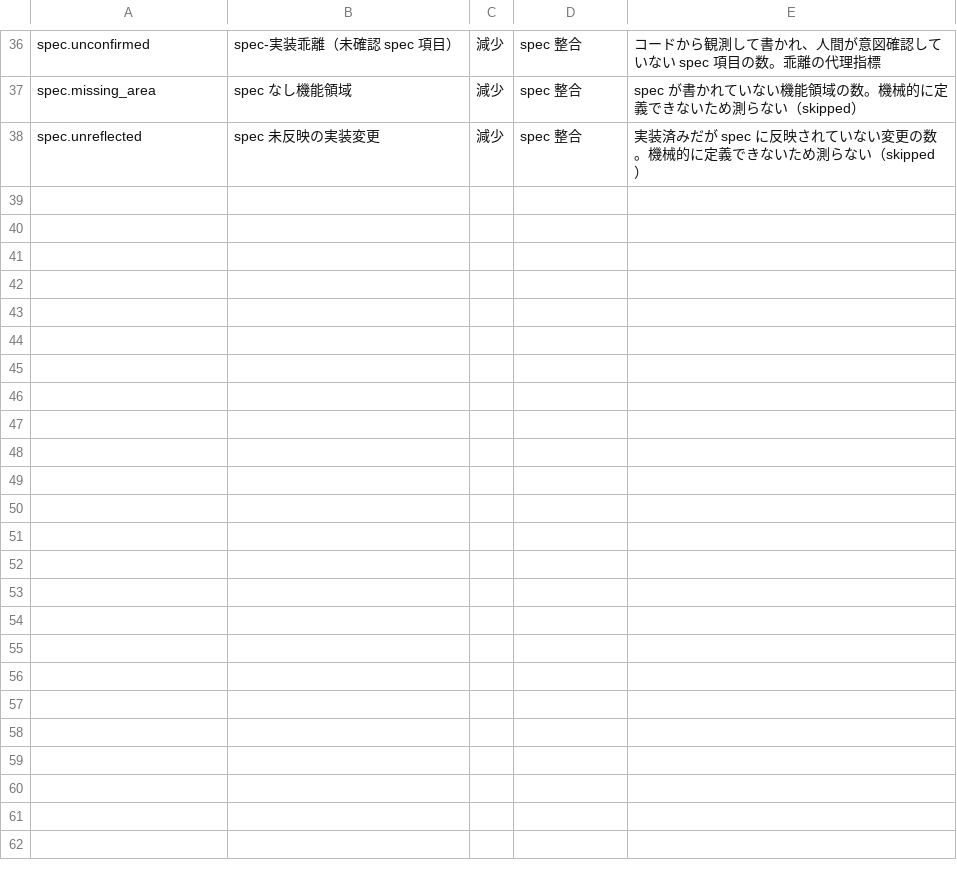
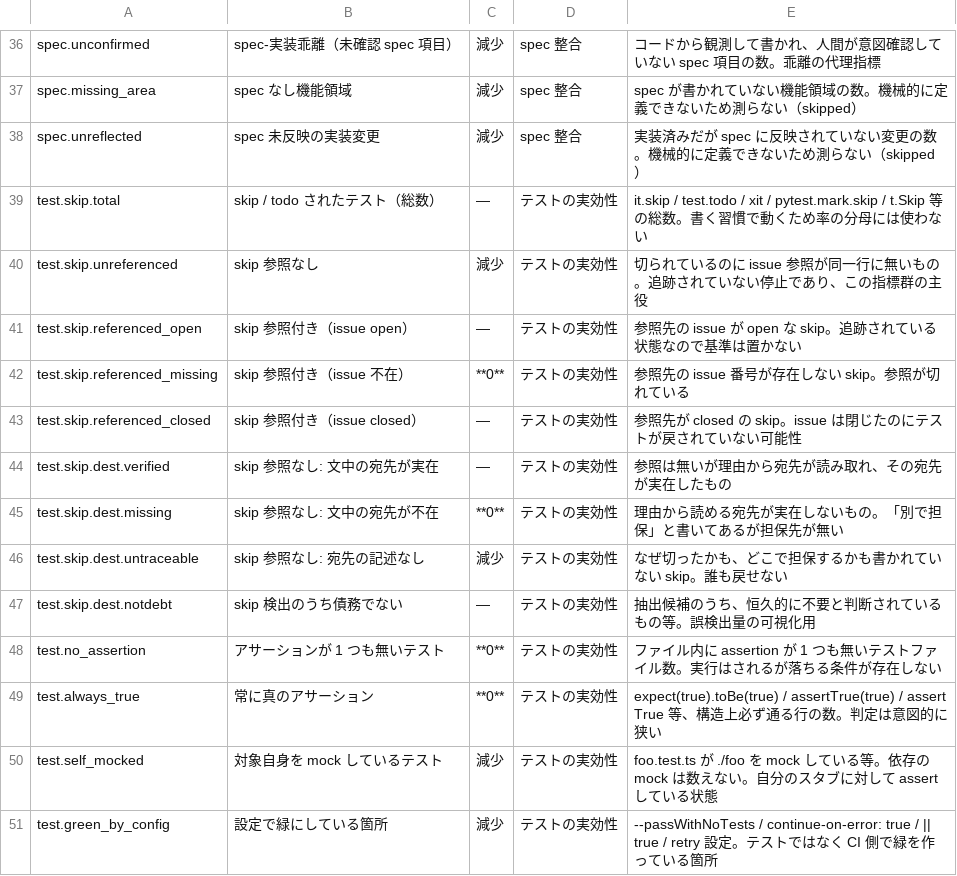
Before and after one commit to crg-dev-tools/review-radar, a TSV file: plugins/health-checkup/scripts/metrics-registry.tsv, drawn as a sheet; only a part is shown, gaps mark what is left out.

```diff
--- a/plugins/health-checkup/scripts/metrics-registry.tsv
+++ b/plugins/health-checkup/scripts/metrics-registry.tsv
@@ -38 +38,14 @@ spec.missing_area	spec なし機能領域	減少	spec 整合	spec が書かれ
 spec.unreflected	spec 未反映の実装変更	減少	spec 整合	実装済みだが spec に反映されていない変更の数。機械的に定義できないため測らない（skipped）
+test.skip.total	skip / todo されたテスト（総数）	—	テストの実効性	it.skip / test.todo / xit / pytest.mark.skip / t.Skip 等の総数。書く習慣で動くため率の分母には使わない
+test.skip.unreferenced	skip 参照なし	減少	テストの実効性	切られているのに issue 参照が同一行に無いもの。追跡されていない停止であり、この指標群の主役
+test.skip.referenced_open	skip 参照付き（issue open）	—	テストの実効性	参照先の issue が open な skip。追跡されている状態なので基準は置かない
+test.skip.referenced_missing	skip 参照付き（issue 不在）	**0**	テストの実効性	参照先の issue 番号が存在しない skip。参照が切れている
+test.skip.referenced_closed	skip 参照付き（issue closed）	—	テストの実効性	参照先が closed の skip。issue は閉じたのにテストが戻されていない可能性
+test.skip.dest.verified	skip 参照なし: 文中の宛先が実在	—	テストの実効性	参照は無いが理由から宛先が読み取れ、その宛先が実在したもの
+test.skip.dest.missing	skip 参照なし: 文中の宛先が不在	**0**	テストの実効性	理由から読める宛先が実在しないもの。「別で担保」と書いてあるが担保先が無い
+test.skip.dest.untraceable	skip 参照なし: 宛先の記述なし	減少	テストの実効性	なぜ切ったかも、どこで担保するかも書かれていない skip。誰も戻せない
+test.skip.dest.notdebt	skip 検出のうち債務でない	—	テストの実効性	抽出候補のうち、恒久的に不要と判断されているもの等。誤検出量の可視化用
+test.no_assertion	アサーションが 1 つも無いテスト	**0**	テストの実効性	ファイル内に assertion が 1 つも無いテストファイル数。実行はされるが落ちる条件が存在しない
+test.always_true	常に真のアサーション	**0**	テストの実効性	expect(true).toBe(true) / assertTrue(true) / assert True 等、構造上必ず通る行の数。判定は意図的に狭い
+test.self_mocked	対象自身を mock しているテスト	減少	テストの実効性	foo.test.ts が ./foo を mock している等。依存の mock は数えない。自分のスタブに対して assert している状態
+test.green_by_config	設定で緑にしている箇所	減少	テストの実効性	--passWithNoTests / continue-on-error: true / || true / retry 設定。テストではなく CI 側で緑を作っている箇所
```
Also changed, not shown: 6 other files.
